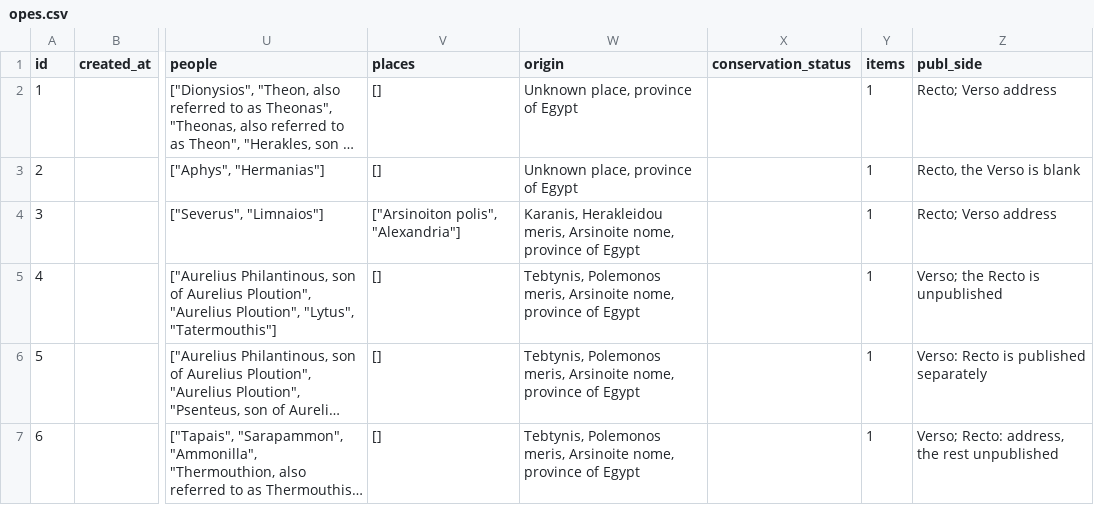
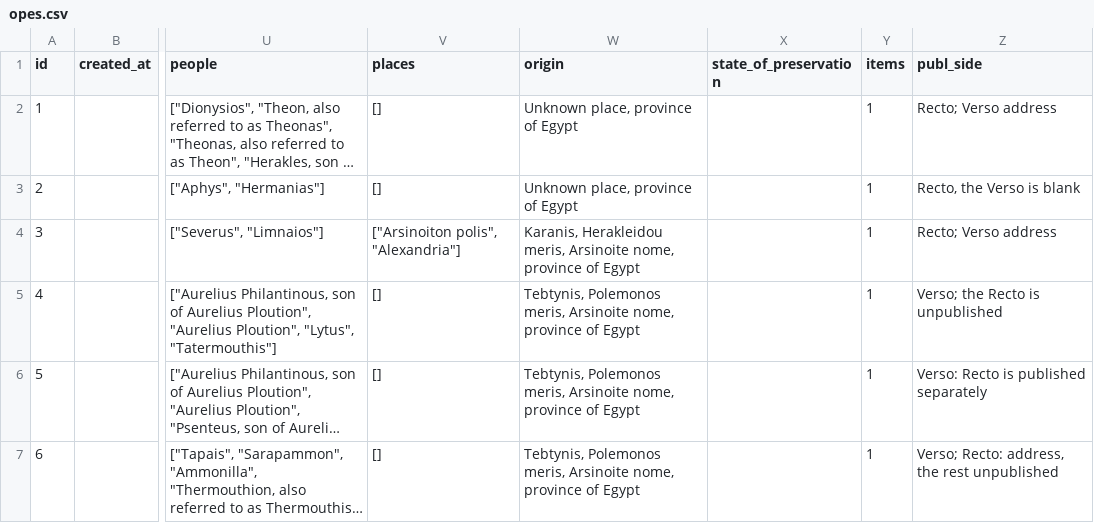
Before and after one commit to uio-library/ub-baser, a CSV file: initial-import/opes/opes.csv, drawn as a sheet; only a part is shown, gaps mark what is left out; long unchanged cells end in …; the diff names each change by its address in the sheet, - before the commit and + after, or states it on an @@ line.

Commit message:
endret initial import for opes. Rettet kolonne fra conservations_status til state_of_preservation

```diff
--- a/initial-import/opes/opes.csv
+++ b/initial-import/opes/opes.csv
-X1: conservation_status
+X1: state_of_preservation
```
